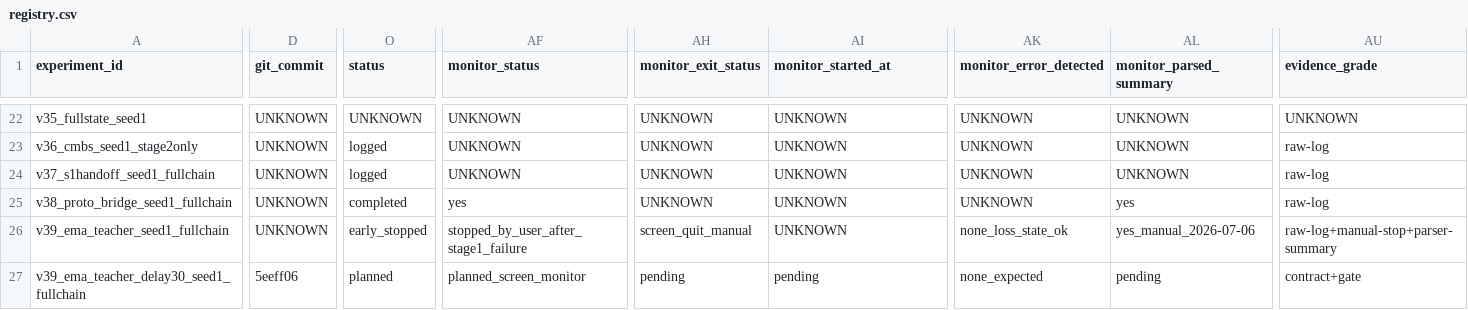
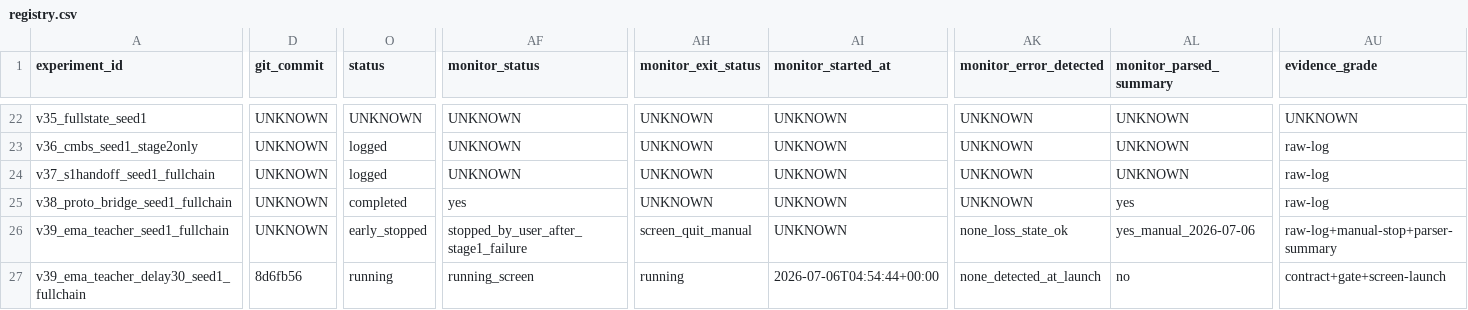
Before and after one commit to yucking/VI-ReID_SDCL_CVPR2024, a CSV file: experiments/registry.csv, drawn as a sheet; only a part is shown, gaps mark what is left out; the diff covers the shown part only; the diff names each change by its address in the sheet, - before the commit and + after, or states it on an @@ line.

```diff
--- a/experiments/registry.csv
+++ b/experiments/registry.csv
-D27 (git_commit): 5eeff06
+D27 (git_commit): 8d6fb56
-O27 (status): planned
+O27 (status): running
-AF27 (monitor_status): planned_screen_monitor
+AF27 (monitor_status): running_screen
-AH27 (monitor_exit_status): pending
+AH27 (monitor_exit_status): running
-AI27 (monitor_started_at): pending
+AI27 (monitor_started_at): 2026-07-06T04:54:44+00:00
-AK27 (monitor_error_detected): none_expected
+AK27 (monitor_error_detected): none_detected_at_launch
-AL27 (monitor_parsed_summary): pending
+AL27 (monitor_parsed_summary): no
-AU27 (evidence_grade): contract+gate
+AU27 (evidence_grade): contract+gate+screen-launch
```
Also changed, not shown: 1 edited cell elsewhere in this file, 1 other file.
